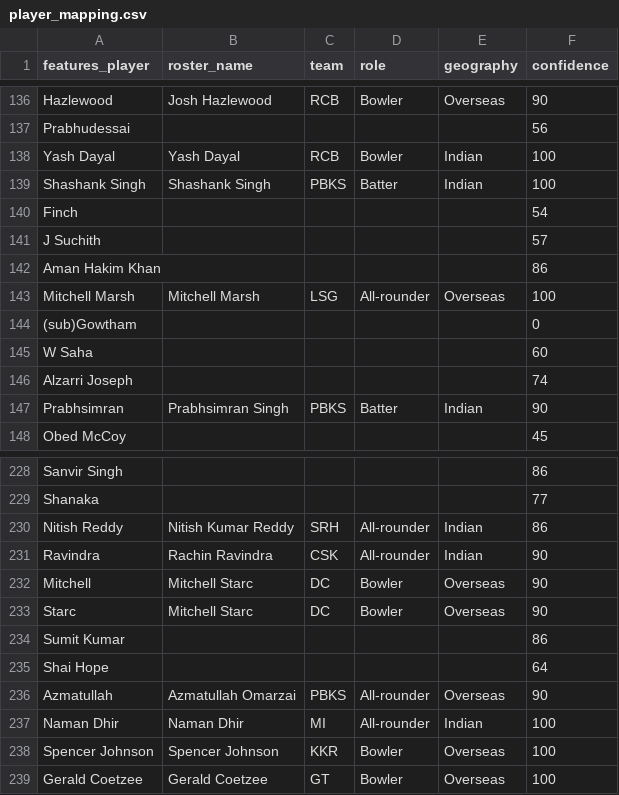
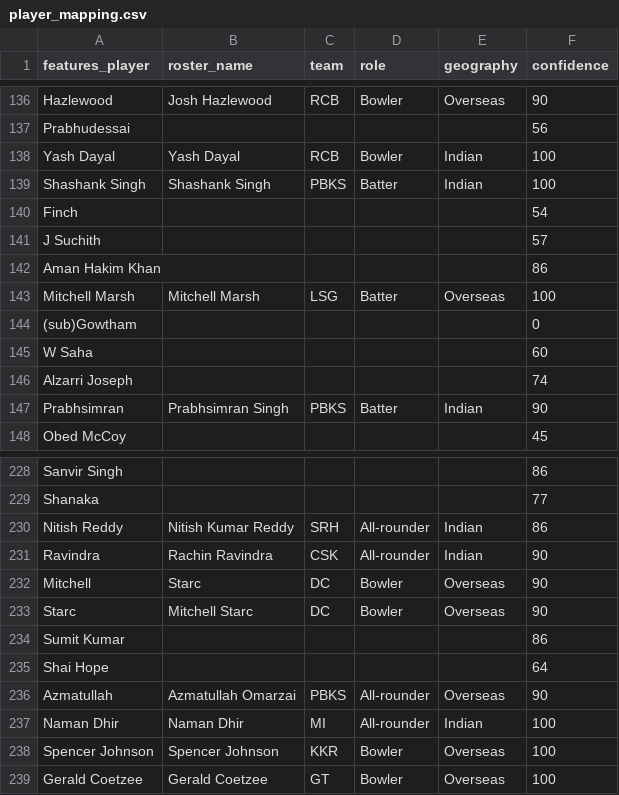
Before and after one commit to am17an/ipl, a CSV file: player_mapping.csv, drawn as a sheet; only a part is shown, gaps mark what is left out.

Commit message:
Update predict.py and player_mapping.csv

```diff
--- a/player_mapping.csv
+++ b/player_mapping.csv
@@ -142,3 +142,3 @@ J Suchith,,,,,57
 Aman Hakim Khan,,,,,86
-Mitchell Marsh,Mitchell Marsh,LSG,All-rounder,Overseas,100
+Mitchell Marsh,Mitchell Marsh,LSG,Batter,Overseas,100
 (sub)Gowtham,,,,,0
@@ -231,3 +231,3 @@ Nitish Reddy,Nitish Kumar Reddy,SRH,All-rounder,Indian,86
 Ravindra,Rachin Ravindra,CSK,All-rounder,Indian,90
-Mitchell,Mitchell Starc,DC,Bowler,Overseas,90
+Mitchell,Starc,DC,Bowler,Overseas,90
 Starc,Mitchell Starc,DC,Bowler,Overseas,90
```
Also changed, not shown: 1 other file.
